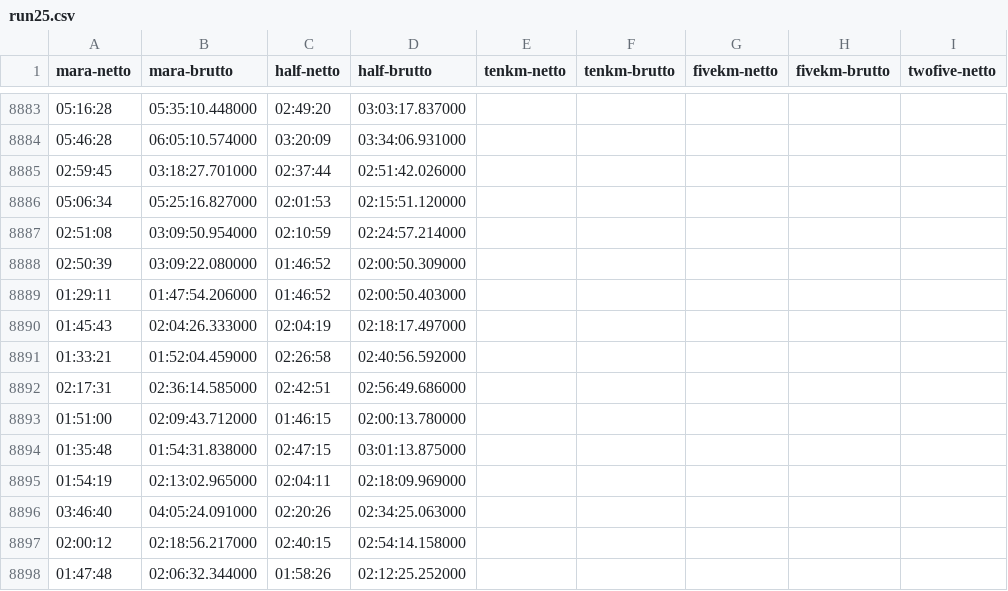
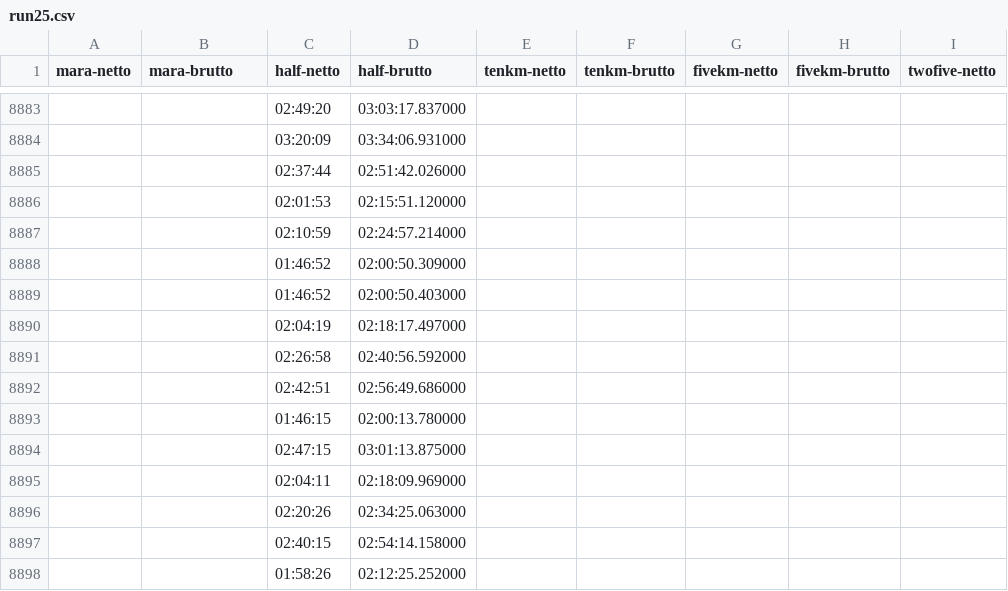
Before and after one commit to SandroSchmidt/melmara25, a CSV file: runnerdata/run25.csv, drawn as a sheet; only a part is shown, gaps mark what is left out; the diff covers the shown part only; the diff names each change by its address in the sheet, - before the commit and + after, or states it on an @@ line.

```diff
--- a/runnerdata/run25.csv
+++ b/runnerdata/run25.csv
-A8883 (mara-netto): 05:16:28
+A8883 (mara-netto): (empty)
-B8883 (mara-brutto): 05:35:10.448000
+B8883 (mara-brutto): (empty)
-A8884 (mara-netto): 05:46:28
+A8884 (mara-netto): (empty)
-B8884 (mara-brutto): 06:05:10.574000
+B8884 (mara-brutto): (empty)
-A8885 (mara-netto): 02:59:45
+A8885 (mara-netto): (empty)
-B8885 (mara-brutto): 03:18:27.701000
+B8885 (mara-brutto): (empty)
-A8886 (mara-netto): 05:06:34
+A8886 (mara-netto): (empty)
-B8886 (mara-brutto): 05:25:16.827000
+B8886 (mara-brutto): (empty)
-A8887 (mara-netto): 02:51:08
+A8887 (mara-netto): (empty)
-B8887 (mara-brutto): 03:09:50.954000
+B8887 (mara-brutto): (empty)
-A8888 (mara-netto): 02:50:39
+A8888 (mara-netto): (empty)
-B8888 (mara-brutto): 03:09:22.080000
+B8888 (mara-brutto): (empty)
-A8889 (mara-netto): 01:29:11
+A8889 (mara-netto): (empty)
-B8889 (mara-brutto): 01:47:54.206000
+B8889 (mara-brutto): (empty)
-A8890 (mara-netto): 01:45:43
+A8890 (mara-netto): (empty)
-B8890 (mara-brutto): 02:04:26.333000
+B8890 (mara-brutto): (empty)
-A8891 (mara-netto): 01:33:21
+A8891 (mara-netto): (empty)
-B8891 (mara-brutto): 01:52:04.459000
+B8891 (mara-brutto): (empty)
-A8892 (mara-netto): 02:17:31
+A8892 (mara-netto): (empty)
-B8892 (mara-brutto): 02:36:14.585000
+B8892 (mara-brutto): (empty)
-A8893 (mara-netto): 01:51:00
+A8893 (mara-netto): (empty)
-B8893 (mara-brutto): 02:09:43.712000
+B8893 (mara-brutto): (empty)
-A8894 (mara-netto): 01:35:48
+A8894 (mara-netto): (empty)
-B8894 (mara-brutto): 01:54:31.838000
+B8894 (mara-brutto): (empty)
-A8895 (mara-netto): 01:54:19
+A8895 (mara-netto): (empty)
-B8895 (mara-brutto): 02:13:02.965000
+B8895 (mara-brutto): (empty)
-A8896 (mara-netto): 03:46:40
+A8896 (mara-netto): (empty)
-B8896 (mara-brutto): 04:05:24.091000
+B8896 (mara-brutto): (empty)
-A8897 (mara-netto): 02:00:12
+A8897 (mara-netto): (empty)
-B8897 (mara-brutto): 02:18:56.217000
+B8897 (mara-brutto): (empty)
-A8898 (mara-netto): 01:47:48
+A8898 (mara-netto): (empty)
-B8898 (mara-brutto): 02:06:32.344000
+B8898 (mara-brutto): (empty)
```
Also changed, not shown: 48 edited cells elsewhere in this file, runnerdata/run24-2.csv, runnerdata/run26.csv, 4 other files.
